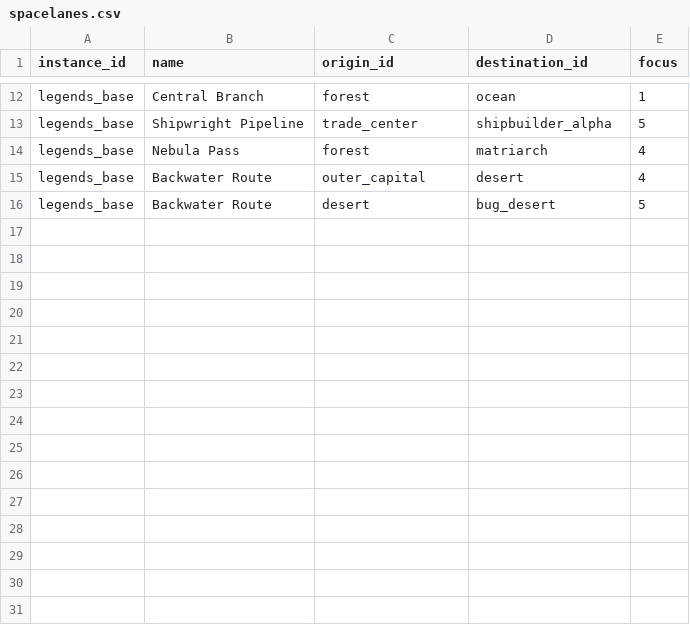
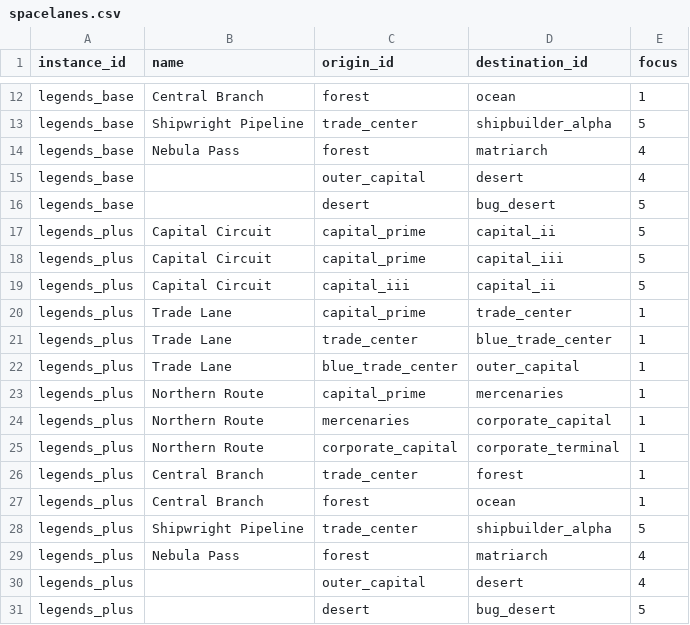
Before and after one commit to outoforbitdev/app-galaxy-map, a CSV file: .local/db/spacelanes.csv, drawn as a sheet; only a part is shown, gaps mark what is left out.

```diff
--- a/.local/db/spacelanes.csv
+++ b/.local/db/spacelanes.csv
@@ -14,3 +14,18 @@ legends_base,Shipwright Pipeline,trade_center,shipbuilder_alpha,5
 legends_base,Nebula Pass,forest,matriarch,4
-legends_base,Backwater Route,outer_capital,desert,4
-legends_base,Backwater Route,desert,bug_desert,5
+legends_base,,outer_capital,desert,4
+legends_base,,desert,bug_desert,5
+legends_plus,Capital Circuit,capital_prime,capital_ii,5
+legends_plus,Capital Circuit,capital_prime,capital_iii,5
+legends_plus,Capital Circuit,capital_iii,capital_ii,5
+legends_plus,Trade Lane,capital_prime,trade_center,1
+legends_plus,Trade Lane,trade_center,blue_trade_center,1
+legends_plus,Trade Lane,blue_trade_center,outer_capital,1
+legends_plus,Northern Route,capital_prime,mercenaries,1
+legends_plus,Northern Route,mercenaries,corporate_capital,1
+legends_plus,Northern Route,corporate_capital,corporate_terminal,1
+legends_plus,Central Branch,trade_center,forest,1
+legends_plus,Central Branch,forest,ocean,1
+legends_plus,Shipwright Pipeline,trade_center,shipbuilder_alpha,5
+legends_plus,Nebula Pass,forest,matriarch,4
+legends_plus,,outer_capital,desert,4
+legends_plus,,desert,bug_desert,5
```
Also changed, not shown: .local/db/governments.csv, .local/db/planet-governments.csv, 4 other files.
